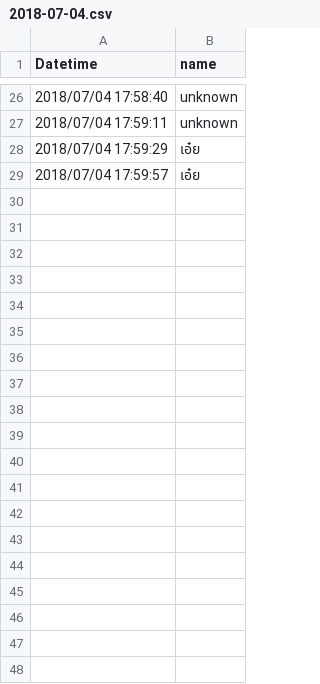
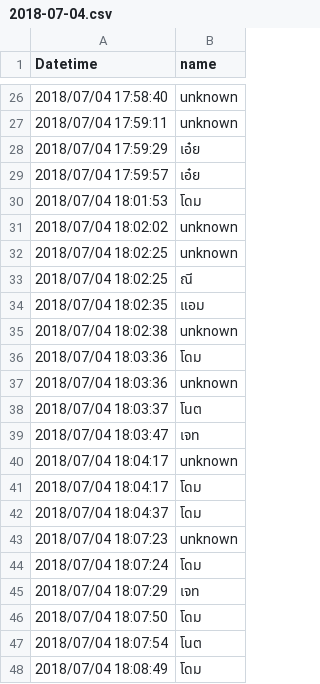
Before and after one commit to galaktyk/face_knn, a CSV file: report/2018-07-04.csv, drawn as a sheet; only a part is shown, gaps mark what is left out; the diff covers the shown part only.

```diff
--- a/report/2018-07-04.csv
+++ b/report/2018-07-04.csv
@@ -29 +29,20 @@ Datetime,name
 2018/07/04 17:59:57,เอ๋ย
+2018/07/04 18:01:53,โดม
+2018/07/04 18:02:02,unknown
+2018/07/04 18:02:25,unknown
+2018/07/04 18:02:25,ณี
+2018/07/04 18:02:35,แอม
+2018/07/04 18:02:38,unknown
+2018/07/04 18:03:36,โดม
+2018/07/04 18:03:36,unknown
+2018/07/04 18:03:37,โนต
+2018/07/04 18:03:47,เจท
+2018/07/04 18:04:17,unknown
+2018/07/04 18:04:17,โดม
+2018/07/04 18:04:37,โดม
+2018/07/04 18:07:23,unknown
+2018/07/04 18:07:24,โดม
+2018/07/04 18:07:29,เจท
+2018/07/04 18:07:50,โดม
+2018/07/04 18:07:54,โนต
+2018/07/04 18:08:49,โดม
```
Also changed, not shown: 29 added rows elsewhere in this file, 3 other files.
